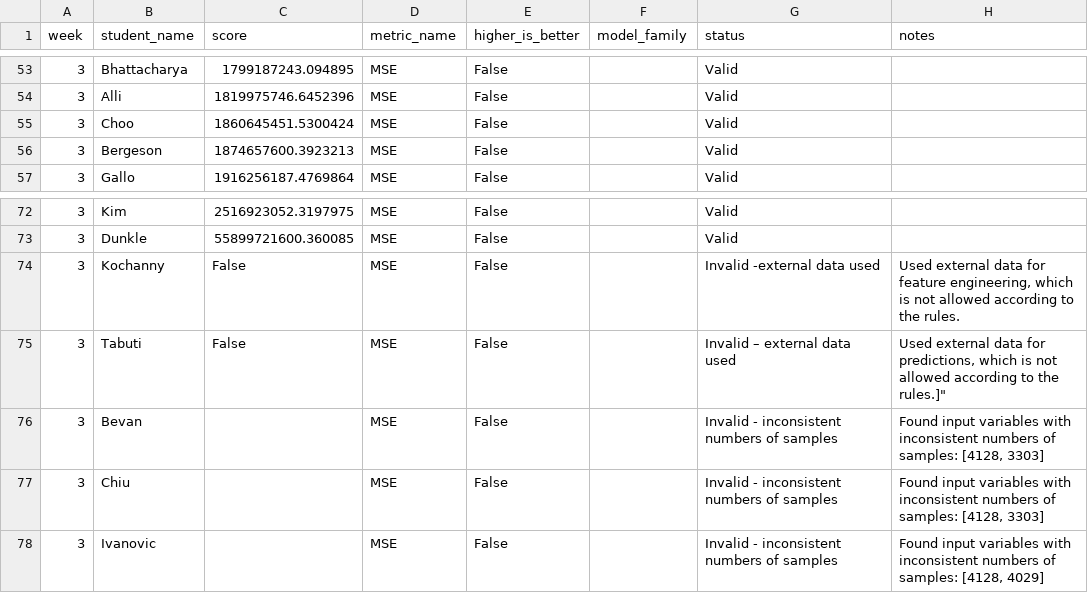
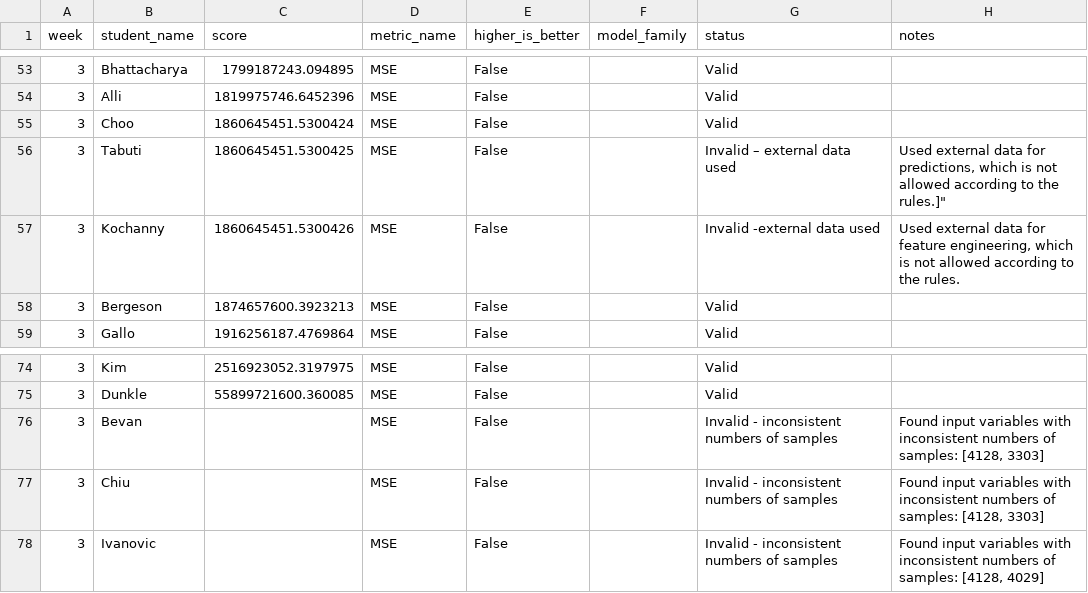
Before and after one commit to The-University-of-Chicago-DSI/mlii-challenger-dashboard, a CSV file: leaderboard_master.csv, drawn as a sheet; only a part is shown, gaps mark what is left out.

Commit message:
Update Week 3B leaderboard

```diff
--- a/leaderboard_master.csv
+++ b/leaderboard_master.csv
@@ -55,2 +55,4 @@ week,student_name,score,metric_name,higher_is_better,model_family,status,notes
 3,Choo,1860645451.5300424,MSE,False,,Valid,
+3,Tabuti,1860645451.5300425,MSE,False,,Invalid – external data used,"Used external data for predictions, which is not allowed according to the rules."]"
+3,Kochanny,1860645451.5300426,MSE,False,,Invalid -external data used,"Used external data for feature engineering, which is not allowed according to the rules."
 3,Bergeson,1874657600.3923213,MSE,False,,Valid,
@@ -73,4 +75,2 @@ week,student_name,score,metric_name,higher_is_better,model_family,status,notes
 3,Dunkle,55899721600.360085,MSE,False,,Valid,
-3,Kochanny,False,MSE,False,,Invalid -external data used,"Used external data for feature engineering, which is not allowed according to the rules."
-3,Tabuti,False,MSE,False,,Invalid – external data used,"Used external data for predictions, which is not allowed according to the rules."]"
 3,Bevan,,MSE,False,,Invalid - inconsistent numbers of samples,"Found input variables with inconsistent numbers of samples: [4128, 3303]"
```
